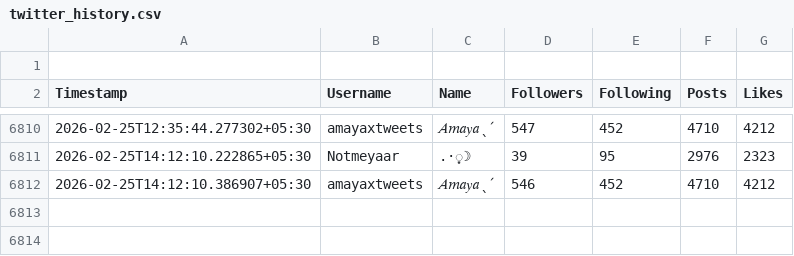
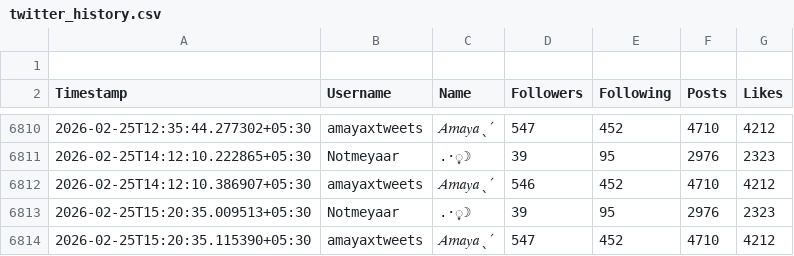
Before and after one commit to lkn29809/x-tracker, a CSV file: data/twitter_history.csv, drawn as a sheet; only a part is shown, gaps mark what is left out; the diff names each change by its address in the sheet, - before the commit and + after, or states it on an @@ line.

```diff
--- a/data/twitter_history.csv
+++ b/data/twitter_history.csv
+row 6813: 2026-02-25T15:20:35.009513+05:30 | Notmeyaar | .·͙☽ | 39 | 95 | 2976 | 2323
+row 6814: 2026-02-25T15:20:35.115390+05:30 | amayaxtweets | 𝐴𝑚𝑎𝑦𝑎ˎˊ | 547 | 452 | 4710 | 4212
```
Also changed, not shown: 1 other file.
